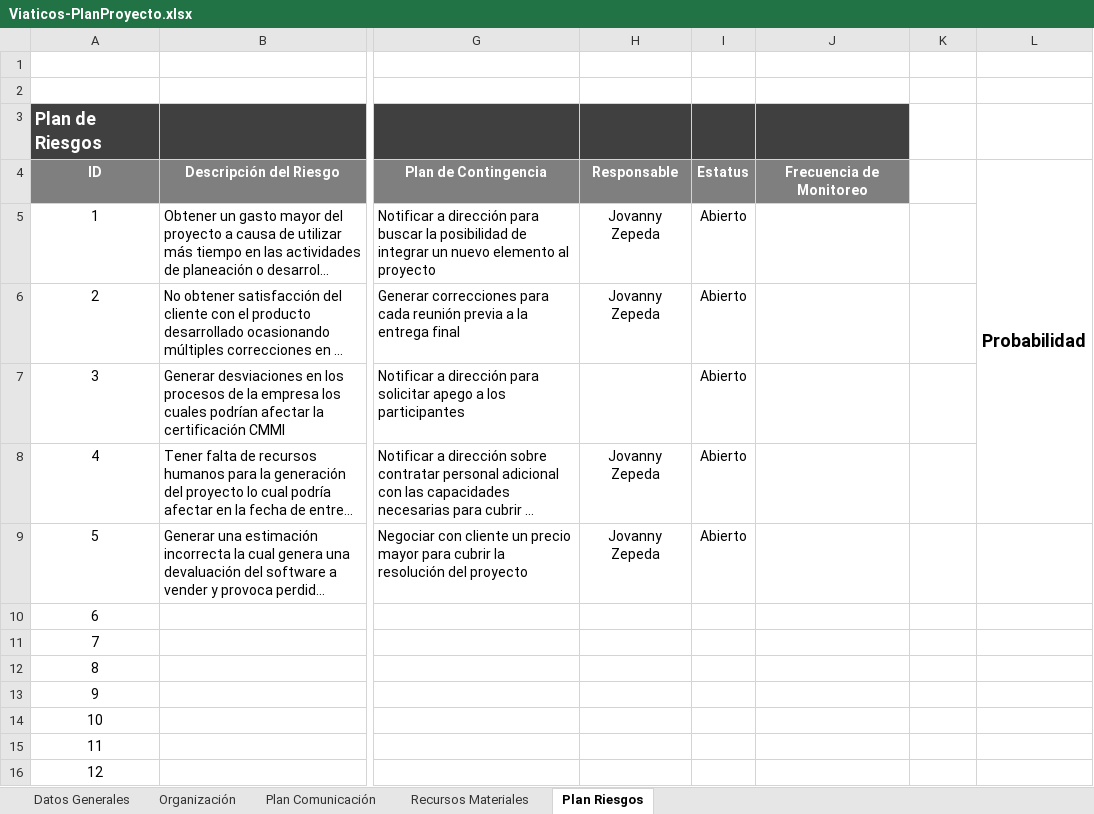
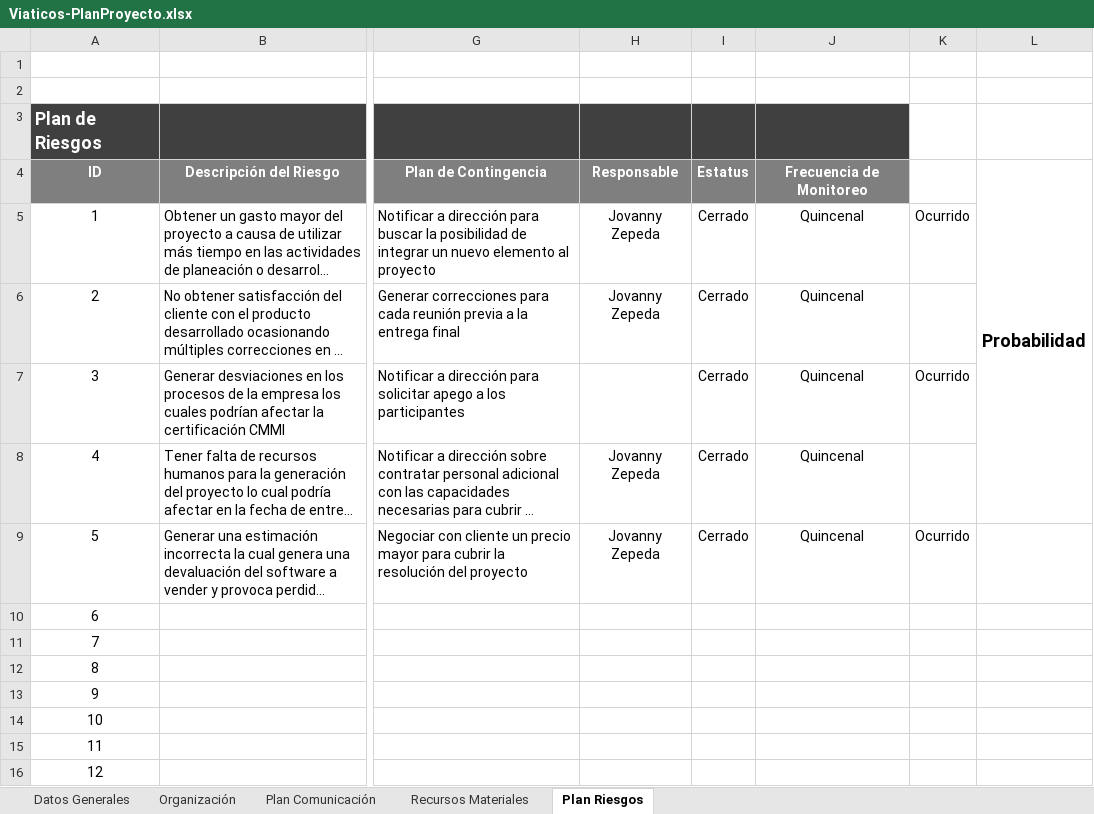
Before and after one commit to jovannyzepeda/Bisoltec, an Excel workbook: Proyectos/Viaticos/Linea base/02. Planeación/Viaticos-PlanProyecto.xlsx, sheet Plan Riesgos, drawn as a sheet; only a part is shown, gaps mark what is left out; long unchanged cells end in …; values as stored, in another font and other column widths than the file's, no borders; charts and pictures not drawn; the diff names each change by its address in the sheet, - before the commit and + after, or states it on an @@ line.

```diff
--- a/Proyectos/Viaticos/Linea base/02. Planeación/Viaticos-PlanProyecto.xlsx (sheet Plan Riesgos)
+++ b/Proyectos/Viaticos/Linea base/02. Planeación/Viaticos-PlanProyecto.xlsx (sheet Plan Riesgos)
-I5:I9: Abierto
+I5:I9: Cerrado
-J5:J9: (empty)
+J5:J9: Quincenal
-K5: (empty)
+K5: Ocurrido
-K7: (empty)
+K7: Ocurrido
-K9: (empty)
+K9: Ocurrido
```
Also changed, not shown: sheet Plan Comunicación, sheet Datos Generales, charts or pictures, Proyectos/ControlDeGastos/Linea Base/02. Planeación/ControlDeGastos-PlanProyecto.xlsx.
